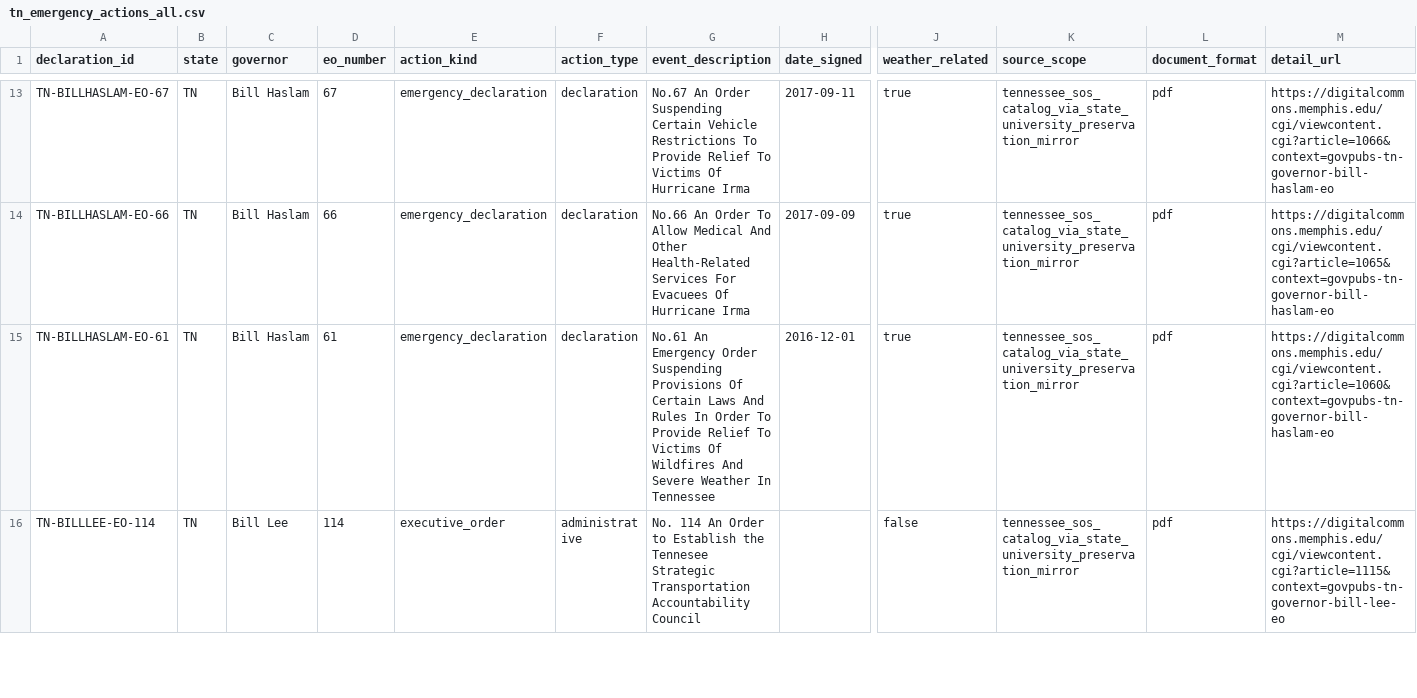
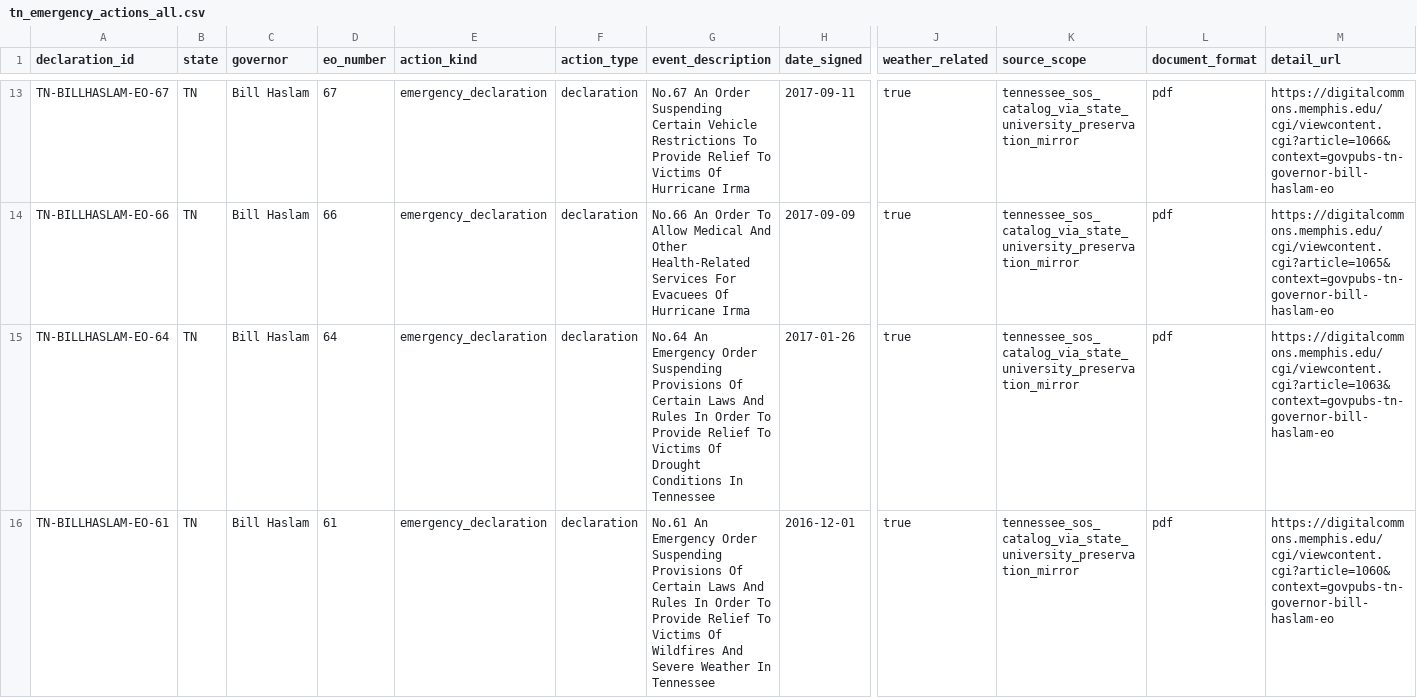
Before and after one commit to Phenom1881/disaster-data, a CSV file: plus/tennessee/tn_emergency_actions_all.csv, drawn as a sheet; only a part is shown, gaps mark what is left out; the shorter side is filled out with more unchanged rows; rows hold the shown columns only; the diff covers the shown part only; the diff names each change by its address in the sheet, - before the commit and + after, or states it on an @@ line.

```diff
--- a/plus/tennessee/tn_emergency_actions_all.csv
+++ b/plus/tennessee/tn_emergency_actions_all.csv
+row 15: TN-BILLHASLAM-EO-64 | TN | Bill Haslam | 64 | emergency_declaration | declaration | No.64 An Emergency Order Suspending Provisions Of Certain Laws And Rules In Order To Provide Relief To Victims Of Drought Conditions In Tennessee | 2017-01-26 | true | tennessee_sos_catalog_via_state_university_preservation_mirror | pdf | https://digitalcommons.memphis.edu/cgi/viewcontent.cgi?article=1063&context=govpubs-tn-governor-bill-haslam-eo
```
Also changed, not shown: 2 added rows and 3 removed rows elsewhere in this file, plus/tennessee/declarations_for_join.csv, 2 other files.
